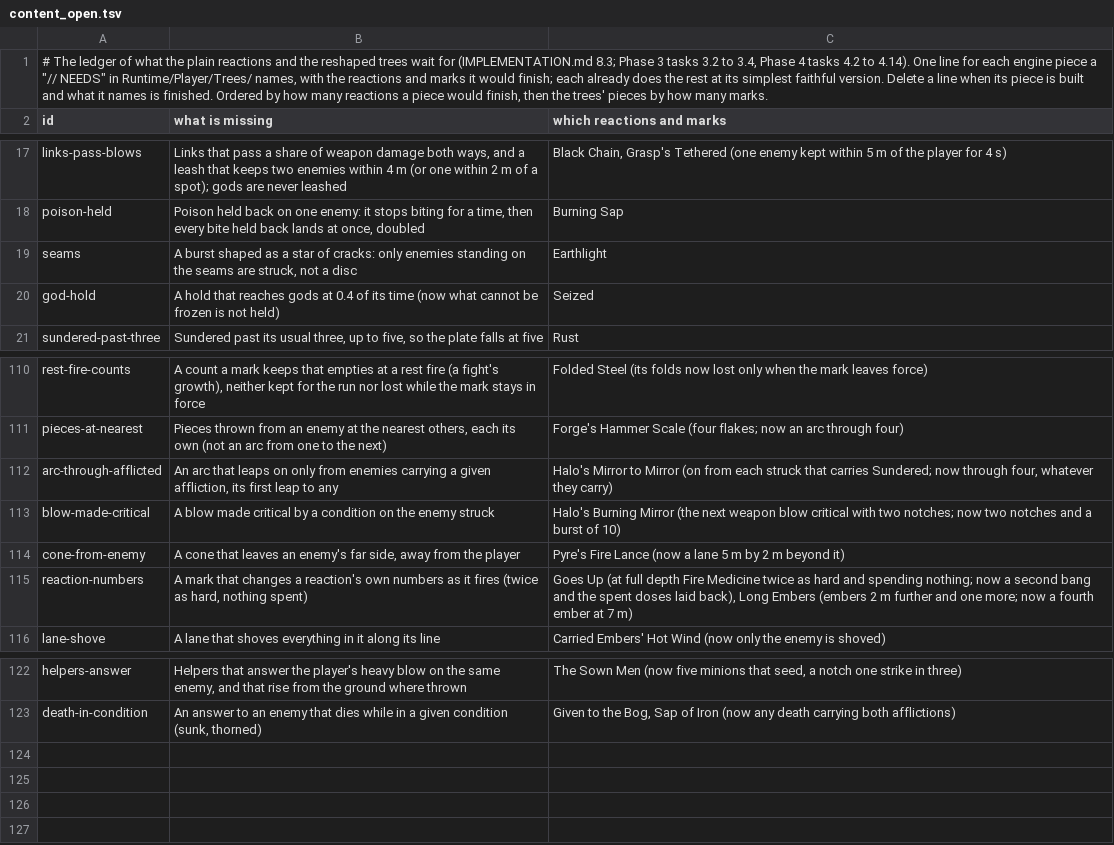
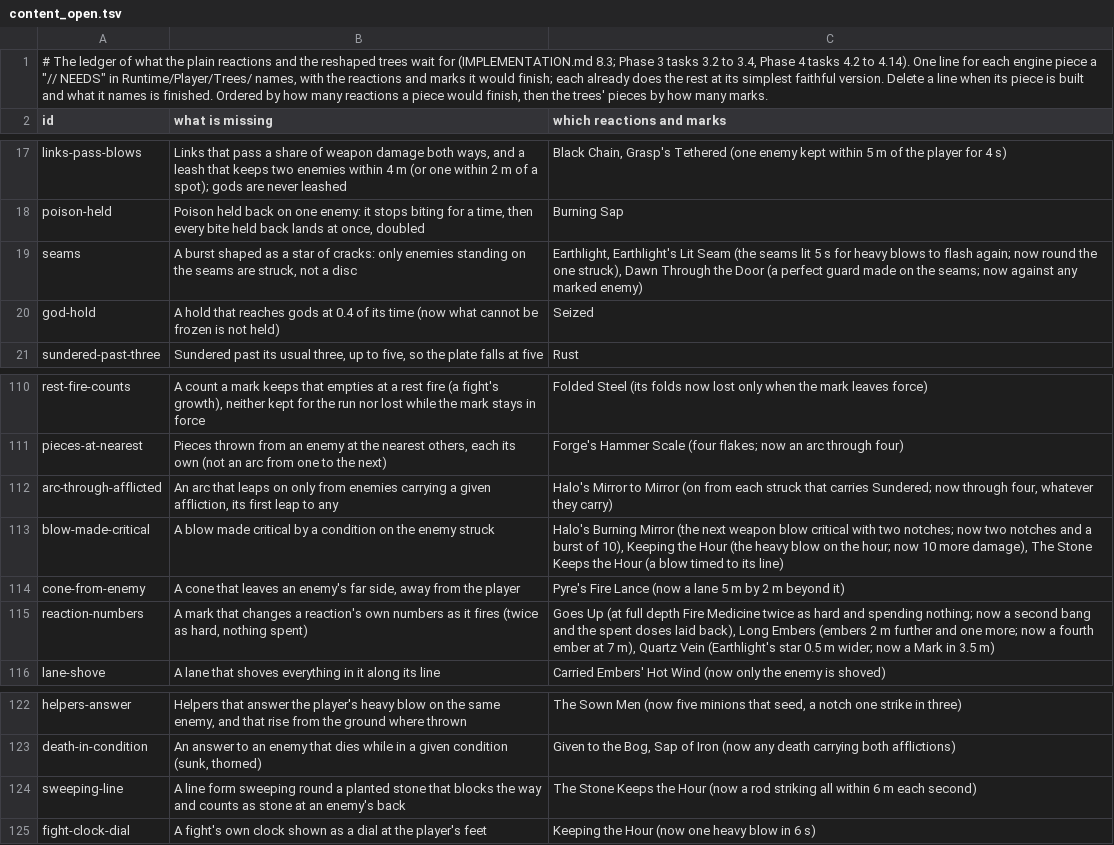
Before and after one commit to Rohanp725/Project-Clover, a TSV file: docs/design/steel/content_open.tsv, drawn as a sheet; only a part is shown, gaps mark what is left out.

```diff
--- a/docs/design/steel/content_open.tsv
+++ b/docs/design/steel/content_open.tsv
@@ -18,3 +18,3 @@ links-pass-blows	Links that pass a share of weapon damage both ways, and a leash
 poison-held	Poison held back on one enemy: it stops biting for a time, then every bite held back lands at once, doubled	Burning Sap
-seams	A burst shaped as a star of cracks: only enemies standing on the seams are struck, not a disc	Earthlight
+seams	A burst shaped as a star of cracks: only enemies standing on the seams are struck, not a disc	Earthlight, Earthlight's Lit Seam (the seams lit 5 s for heavy blows to flash again; now round the one struck), Dawn Through the Door (a perfect guard made on the seams; now against any marked enemy)
 god-hold	A hold that reaches gods at 0.4 of its time (now what cannot be frozen is not held)	Seized
@@ -112,5 +112,5 @@ pieces-at-nearest	Pieces thrown from an enemy at the nearest others, each its ow
 arc-through-afflicted	An arc that leaps on only from enemies carrying a given affliction, its first leap to any	Halo's Mirror to Mirror (on from each struck that carries Sundered; now through four, whatever they carry)
-blow-made-critical	A blow made critical by a condition on the enemy struck	Halo's Burning Mirror (the next weapon blow critical with two notches; now two notches and a burst of 10)
+blow-made-critical	A blow made critical by a condition on the enemy struck	Halo's Burning Mirror (the next weapon blow critical with two notches; now two notches and a burst of 10), Keeping the Hour (the heavy blow on the hour; now 10 more damage), The Stone Keeps the Hour (a blow timed to its line)
 cone-from-enemy	A cone that leaves an enemy's far side, away from the player	Pyre's Fire Lance (now a lane 5 m by 2 m beyond it)
-reaction-numbers	A mark that changes a reaction's own numbers as it fires (twice as hard, nothing spent)	Goes Up (at full depth Fire Medicine twice as hard and spending nothing; now a second bang and the spent doses laid back), Long Embers (embers 2 m further and one more; now a fourth ember at 7 m)
+reaction-numbers	A mark that changes a reaction's own numbers as it fires (twice as hard, nothing spent)	Goes Up (at full depth Fire Medicine twice as hard and spending nothing; now a second bang and the spent doses laid back), Long Embers (embers 2 m further and one more; now a fourth ember at 7 m), Quartz Vein (Earthlight's star 0.5 m wider; now a Mark in 3.5 m)
 lane-shove	A lane that shoves everything in it along its line	Carried Embers' Hot Wind (now only the enemy is shoved)
@@ -123 +123,3 @@ helpers-answer	Helpers that answer the player's heavy blow on the same enemy, an
 death-in-condition	An answer to an enemy that dies while in a given condition (sunk, thorned)	Given to the Bog, Sap of Iron (now any death carrying both afflictions)
+sweeping-line	A line form sweeping round a planted stone that blocks the way and counts as stone at an enemy's back	The Stone Keeps the Hour (now a rod striking all within 6 m each second)
+fight-clock-dial	A fight's own clock shown as a dial at the player's feet	Keeping the Hour (now one heavy blow in 6 s)
```
Also changed, not shown: 5 other files.
